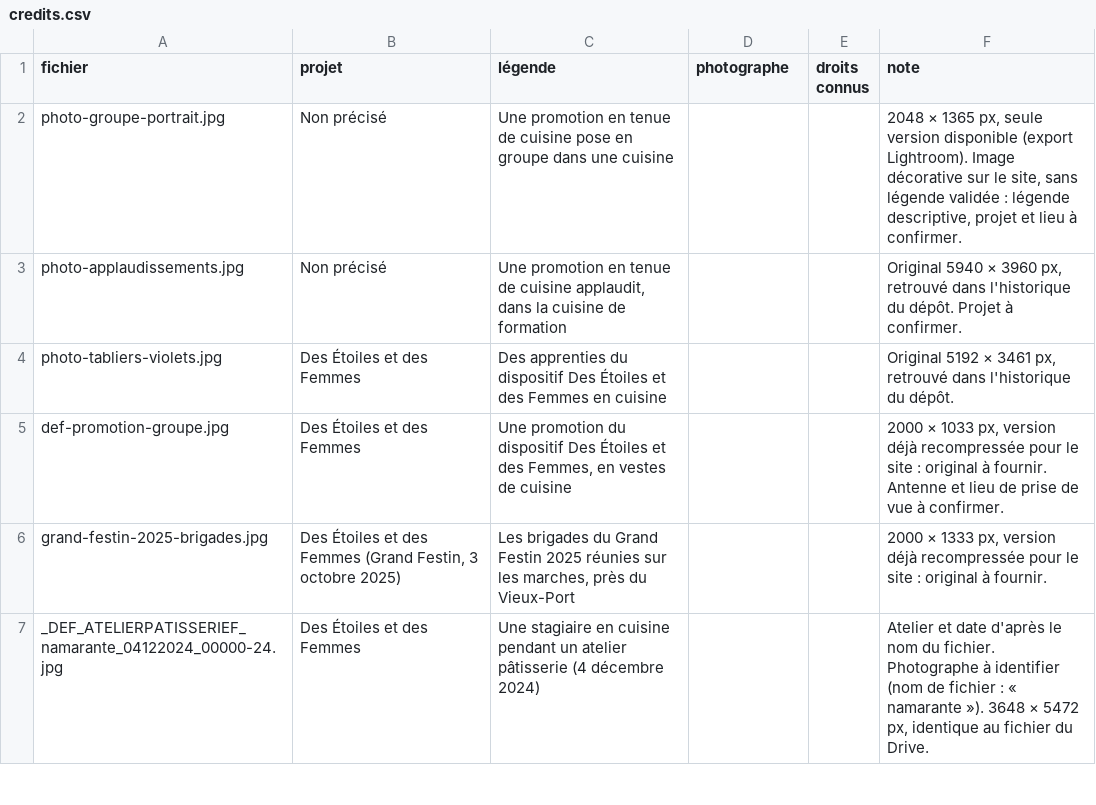
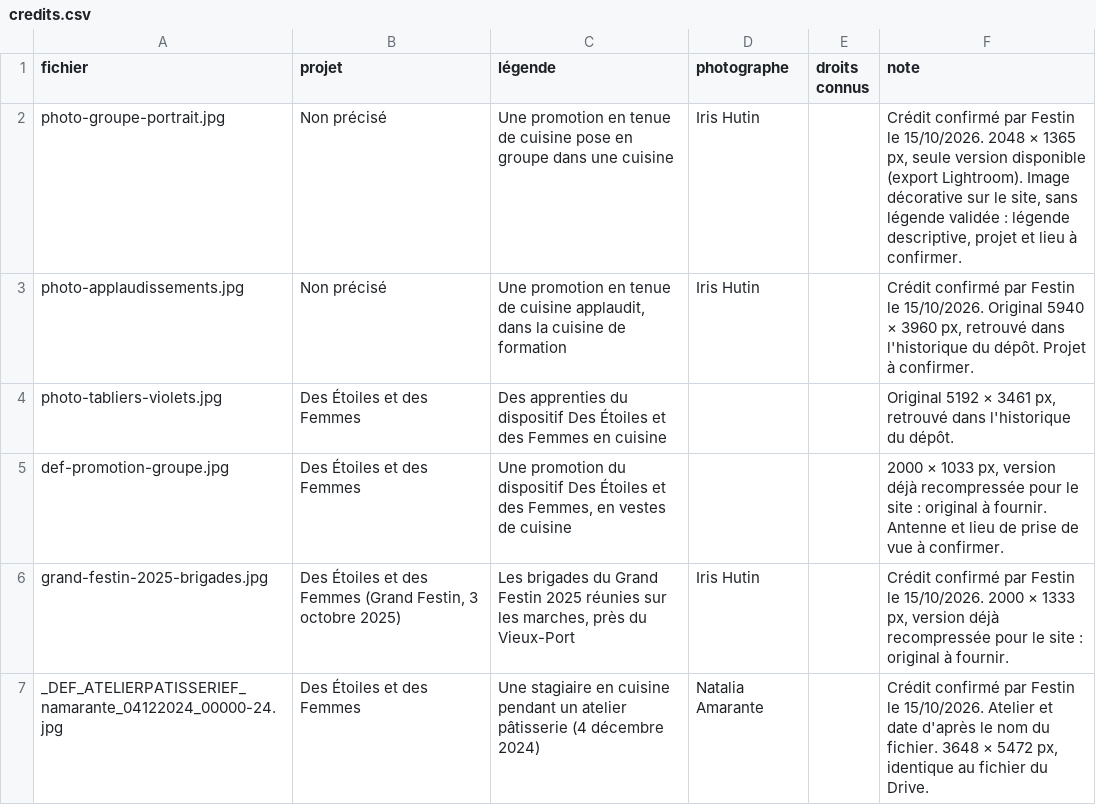
Before and after one commit to irishutin-a11y/grandfestin, a CSV file: kit-presse/credits.csv, drawn as a sheet; only a part is shown; the diff covers the shown part only.

```diff
--- a/kit-presse/credits.csv
+++ b/kit-presse/credits.csv
@@ -1,7 +1,7 @@
 fichier;projet;légende;photographe;droits connus;note
-photo-groupe-portrait.jpg;Non précisé;Une promotion en tenue de cuisine pose en groupe dans une cuisine;;;2048 × 1365 px, seule version disponible (export Lightroom). Image décorative sur le site, sans légende validée : légende descriptive, projet et lieu à confirmer.
-photo-applaudissements.jpg;Non précisé;Une promotion en tenue de cuisine applaudit, dans la cuisine de formation;;;Original 5940 × 3960 px, retrouvé dans l'historique du dépôt. Projet à confirmer.
+photo-groupe-portrait.jpg;Non précisé;Une promotion en tenue de cuisine pose en groupe dans une cuisine;Iris Hutin;;Crédit confirmé par Festin le 15/10/2026. 2048 × 1365 px, seule version disponible (export Lightroom). Image décorative sur le site, sans légende validée : légende descriptive, projet et lieu à confirmer.
+photo-applaudissements.jpg;Non précisé;Une promotion en tenue de cuisine applaudit, dans la cuisine de formation;Iris Hutin;;Crédit confirmé par Festin le 15/10/2026. Original 5940 × 3960 px, retrouvé dans l'historique du dépôt. Projet à confirmer.
 photo-tabliers-violets.jpg;Des Étoiles et des Femmes;Des apprenties du dispositif Des Étoiles et des Femmes en cuisine;;;Original 5192 × 3461 px, retrouvé dans l'historique du dépôt.
 def-promotion-groupe.jpg;Des Étoiles et des Femmes;Une promotion du dispositif Des Étoiles et des Femmes, en vestes de cuisine;;;2000 × 1033 px, version déjà recompressée pour le site : original à fournir. Antenne et lieu de prise de vue à confirmer.
-grand-festin-2025-brigades.jpg;Des Étoiles et des Femmes (Grand Festin, 3 octobre 2025);Les brigades du Grand Festin 2025 réunies sur les marches, près du Vieux-Port;;;2000 × 1333 px, version déjà recompressée pour le site : original à fournir.
-_DEF_ATELIERPATISSERIEF_namarante_04122024_00000-24.jpg;Des Étoiles et des Femmes;Une stagiaire en cuisine pendant un atelier pâtisserie (4 décembre 2024);;;Atelier et date d'après le nom du fichier. Photographe à identifier (nom de fichier : « namarante »). 3648 × 5472 px, identique au fichier du Drive.
+grand-festin-2025-brigades.jpg;Des Étoiles et des Femmes (Grand Festin, 3 octobre 2025);Les brigades du Grand Festin 2025 réunies sur les marches, près du Vieux-Port;Iris Hutin;;Crédit confirmé par Festin le 15/10/2026. 2000 × 1333 px, version déjà recompressée pour le site : original à fournir.
+_DEF_ATELIERPATISSERIEF_namarante_04122024_00000-24.jpg;Des Étoiles et des Femmes;Une stagiaire en cuisine pendant un atelier pâtisserie (4 décembre 2024);Natalia Amarante;;Crédit confirmé par Festin le 15/10/2026. Atelier et date d'après le nom du fichier. 3648 × 5472 px, identique au fichier du Drive.
```
Also changed, not shown: 7 edited cells elsewhere in this file, 55 other files.
